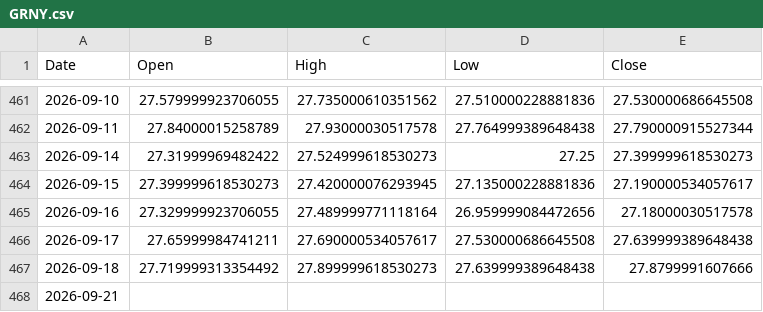
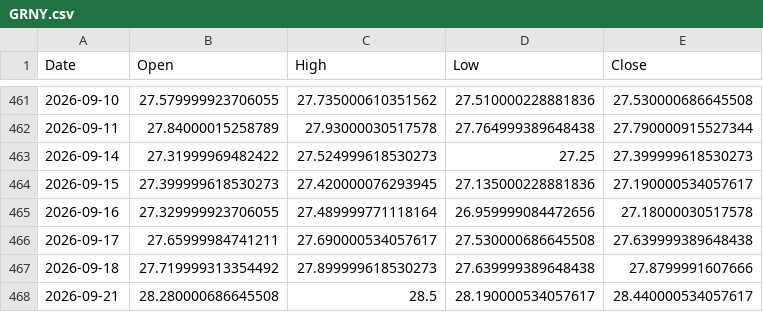
Before and after one commit to ymunwes/strategy-dashboard, a CSV file: public/benchmarks/GRNY.csv, drawn as a sheet; only a part is shown, gaps mark what is left out.

```diff
--- a/public/benchmarks/GRNY.csv
+++ b/public/benchmarks/GRNY.csv
@@ -467,2 +467,2 @@ Date,Open,High,Low,Close
 2026-09-18,27.719999313354492,27.899999618530273,27.639999389648438,27.8799991607666
-2026-09-21,,,,
+2026-09-21,28.280000686645508,28.5,28.190000534057617,28.440000534057617
```
Also changed, not shown: public/benchmarks/QQQ.csv, public/benchmarks/SPXL.csv, 2 other files.
